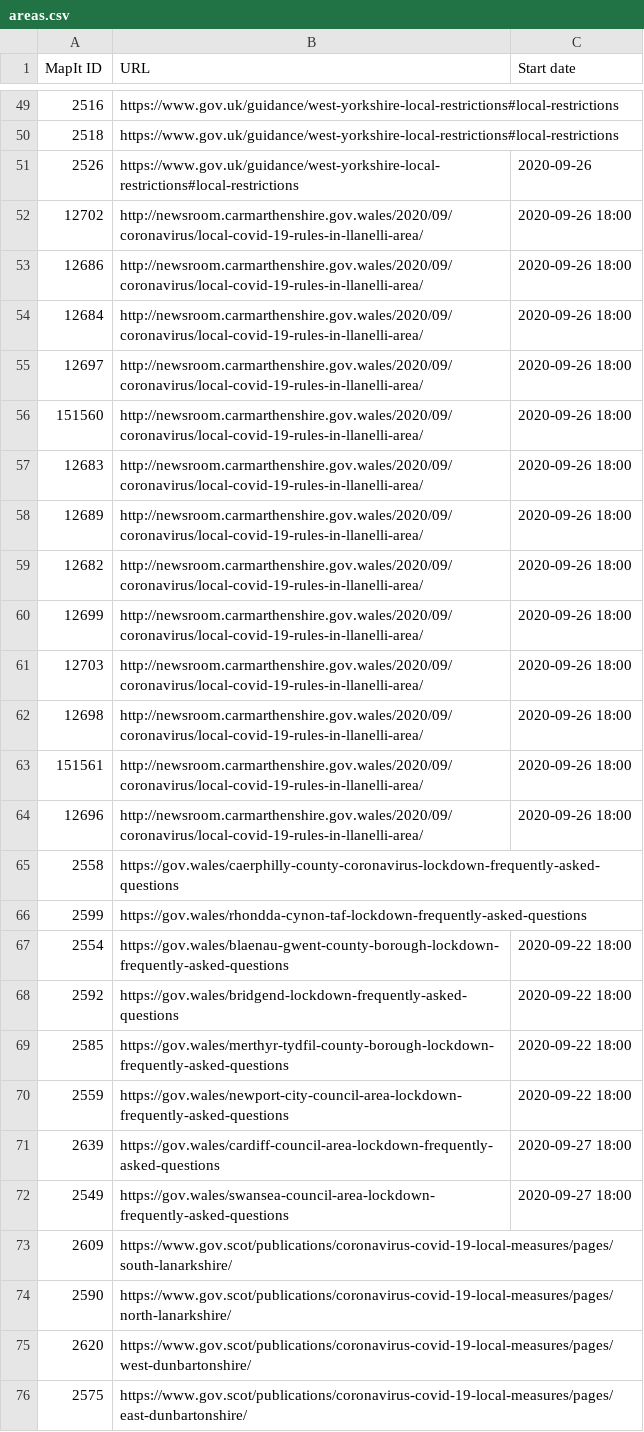
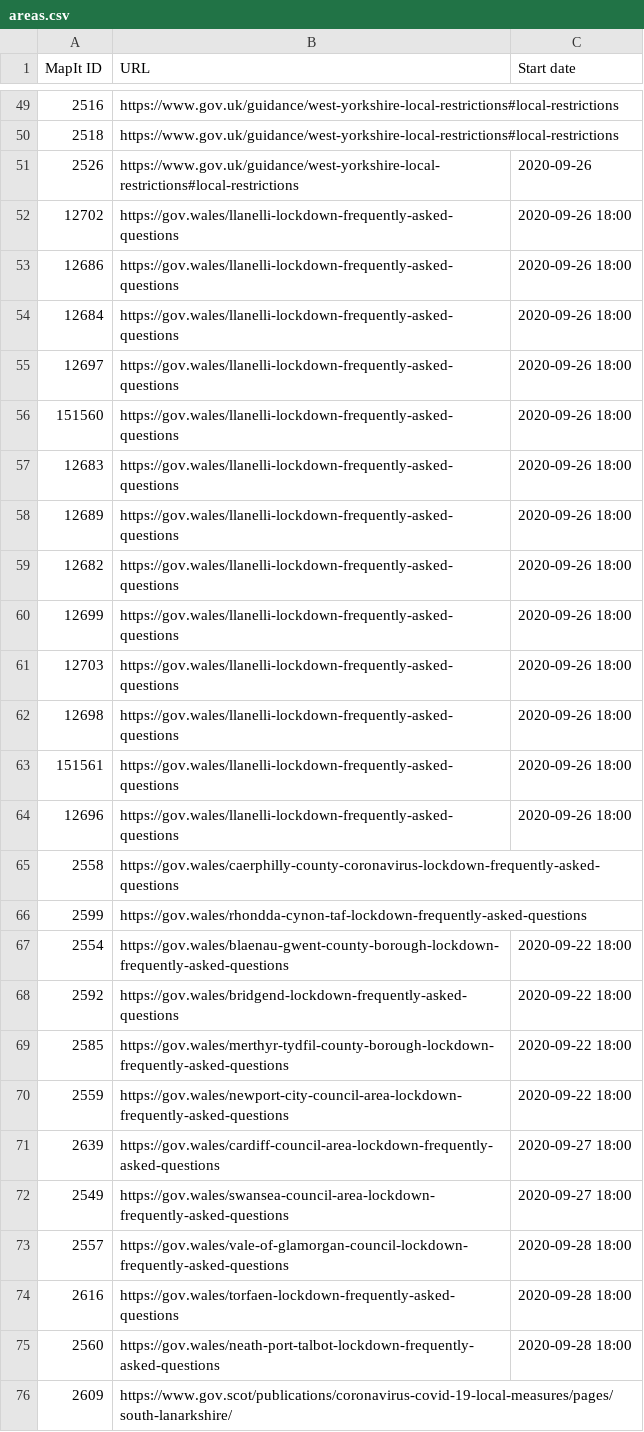
Before and after one commit to dracos/local-lockdown-lookup, a CSV file: areas.csv, drawn as a sheet; only a part is shown, gaps mark what is left out; the shorter side is filled out with more unchanged rows.

Commit message:
Add new Welsh areas.

```diff
--- a/areas.csv
+++ b/areas.csv
@@ -51,15 +51,15 @@ MapIt ID,URL,Start date
 2526,https://www.gov.uk/guidance/west-yorkshire-local-restrictions#local-restrictions,2020-09-26
-12702,http://newsroom.carmarthenshire.gov.wales/2020/09/coronavirus/local-covid-19-rules-in-llanelli-area/,2020-09-26 18:00
-12686,http://newsroom.carmarthenshire.gov.wales/2020/09/coronavirus/local-covid-19-rules-in-llanelli-area/,2020-09-26 18:00
-12684,http://newsroom.carmarthenshire.gov.wales/2020/09/coronavirus/local-covid-19-rules-in-llanelli-area/,2020-09-26 18:00
-12697,http://newsroom.carmarthenshire.gov.wales/2020/09/coronavirus/local-covid-19-rules-in-llanelli-area/,2020-09-26 18:00
-151560,http://newsroom.carmarthenshire.gov.wales/2020/09/coronavirus/local-covid-19-rules-in-llanelli-area/,2020-09-26 18:00
-12683,http://newsroom.carmarthenshire.gov.wales/2020/09/coronavirus/local-covid-19-rules-in-llanelli-area/,2020-09-26 18:00
-12689,http://newsroom.carmarthenshire.gov.wales/2020/09/coronavirus/local-covid-19-rules-in-llanelli-area/,2020-09-26 18:00
-12682,http://newsroom.carmarthenshire.gov.wales/2020/09/coronavirus/local-covid-19-rules-in-llanelli-area/,2020-09-26 18:00
-12699,http://newsroom.carmarthenshire.gov.wales/2020/09/coronavirus/local-covid-19-rules-in-llanelli-area/,2020-09-26 18:00
-12703,http://newsroom.carmarthenshire.gov.wales/2020/09/coronavirus/local-covid-19-rules-in-llanelli-area/,2020-09-26 18:00
-12698,http://newsroom.carmarthenshire.gov.wales/2020/09/coronavirus/local-covid-19-rules-in-llanelli-area/,2020-09-26 18:00
-151561,http://newsroom.carmarthenshire.gov.wales/2020/09/coronavirus/local-covid-19-rules-in-llanelli-area/,2020-09-26 18:00
-12696,http://newsroom.carmarthenshire.gov.wales/2020/09/coronavirus/local-covid-19-rules-in-llanelli-area/,2020-09-26 18:00
+12702,https://gov.wales/llanelli-lockdown-frequently-asked-questions,2020-09-26 18:00
+12686,https://gov.wales/llanelli-lockdown-frequently-asked-questions,2020-09-26 18:00
+12684,https://gov.wales/llanelli-lockdown-frequently-asked-questions,2020-09-26 18:00
+12697,https://gov.wales/llanelli-lockdown-frequently-asked-questions,2020-09-26 18:00
+151560,https://gov.wales/llanelli-lockdown-frequently-asked-questions,2020-09-26 18:00
+12683,https://gov.wales/llanelli-lockdown-frequently-asked-questions,2020-09-26 18:00
+12689,https://gov.wales/llanelli-lockdown-frequently-asked-questions,2020-09-26 18:00
+12682,https://gov.wales/llanelli-lockdown-frequently-asked-questions,2020-09-26 18:00
+12699,https://gov.wales/llanelli-lockdown-frequently-asked-questions,2020-09-26 18:00
+12703,https://gov.wales/llanelli-lockdown-frequently-asked-questions,2020-09-26 18:00
+12698,https://gov.wales/llanelli-lockdown-frequently-asked-questions,2020-09-26 18:00
+151561,https://gov.wales/llanelli-lockdown-frequently-asked-questions,2020-09-26 18:00
+12696,https://gov.wales/llanelli-lockdown-frequently-asked-questions,2020-09-26 18:00
 2558,https://gov.wales/caerphilly-county-coronavirus-lockdown-frequently-asked-questions,
@@ -72,2 +72,5 @@ MapIt ID,URL,Start date
 2549,https://gov.wales/swansea-council-area-lockdown-frequently-asked-questions,2020-09-27 18:00
+2557,https://gov.wales/vale-of-glamorgan-council-lockdown-frequently-asked-questions,2020-09-28 18:00
+2616,https://gov.wales/torfaen-lockdown-frequently-asked-questions,2020-09-28 18:00
+2560,https://gov.wales/neath-port-talbot-lockdown-frequently-asked-questions,2020-09-28 18:00
 2609,https://www.gov.scot/publications/coronavirus-covid-19-local-measures/pages/south-lanarkshire/,
```
Also changed, not shown: 1 other file.
